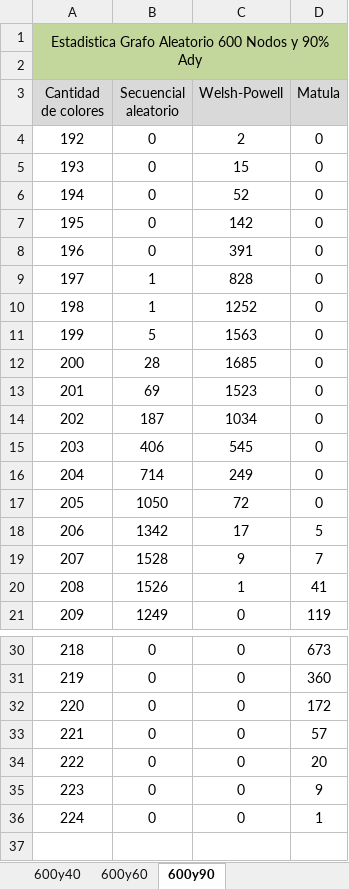
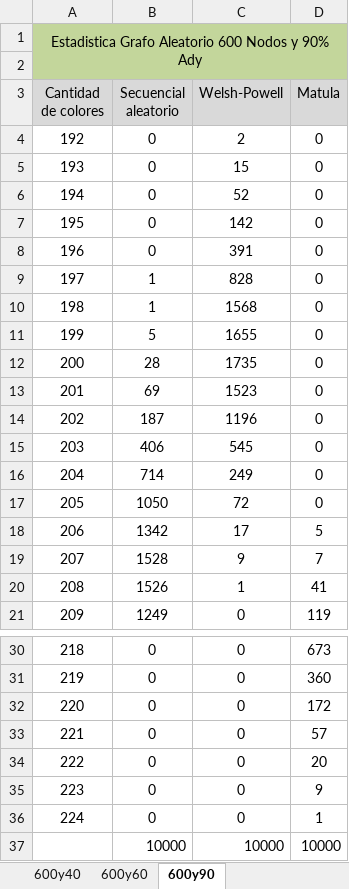
Before and after one commit to UnlimitedValknut/TP4, an Excel workbook: Estadisticas/Grafos Aleatorios.xlsx, sheet 600y90, drawn as a sheet; only a part is shown, gaps mark what is left out; values as stored, in another font and other column widths than the file's, no borders; charts and pictures not drawn; the diff names each change by its address in the sheet, - before the commit and + after, or states it on an @@ line.

```diff
--- a/Estadisticas/Grafos Aleatorios.xlsx (sheet 600y90)
+++ b/Estadisticas/Grafos Aleatorios.xlsx (sheet 600y90)
-C10 (Welsh-Powell): 1252
+C10 (Welsh-Powell): 1568
-C11 (Welsh-Powell): 1563
+C11 (Welsh-Powell): 1655
-C12 (Welsh-Powell): 1685
+C12 (Welsh-Powell): 1735
-C14 (Welsh-Powell): 1034
+C14 (Welsh-Powell): 1196
+row 37:  | 10000 | 10000 | 10000
```
Also changed, not shown: sheet 600y60, sheet 600y40, charts or pictures.
